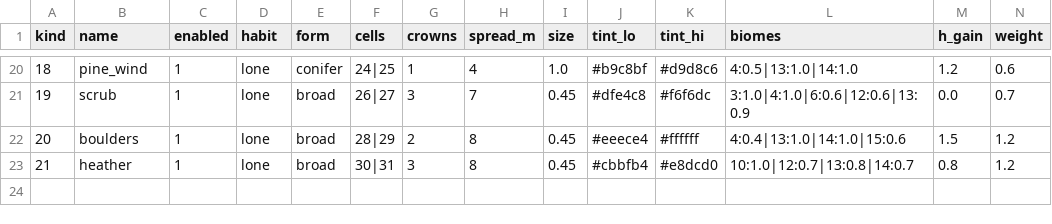
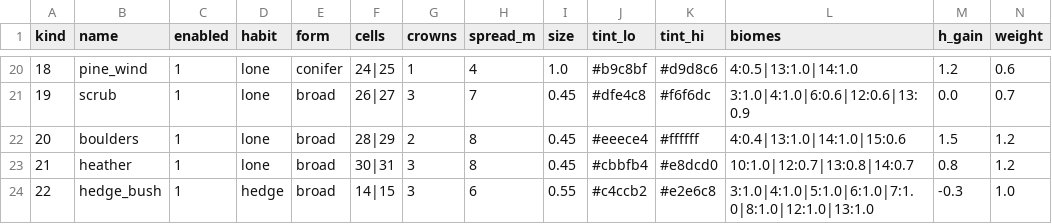
Before and after one commit to samuelzhang1201/game_design, a CSV file: data/screens/map3d/map3d_tree_species.csv, drawn as a sheet; only a part is shown, gaps mark what is left out; rows hold the shown columns only; the diff names each change by its address in the sheet, - before the commit and + after, or states it on an @@ line.

```diff
--- a/data/screens/map3d/map3d_tree_species.csv
+++ b/data/screens/map3d/map3d_tree_species.csv
+row 24: 22 | hedge_bush | 1 | hedge | broad | 14|15 | 3 | 6 | 0.55 | #c4ccb2 | #e2e6c8 | 3:1.0|4:1.0|5:1.0|6:1.0|7:1.0|8:1.0|12:1.0|13:1.0 | -0.3 | 1.0
```
Also changed, not shown: data/screens/map3d/map3d_tree_crowns.csv, data/screens/map3d/map3d_trees.csv, 5 other files.
